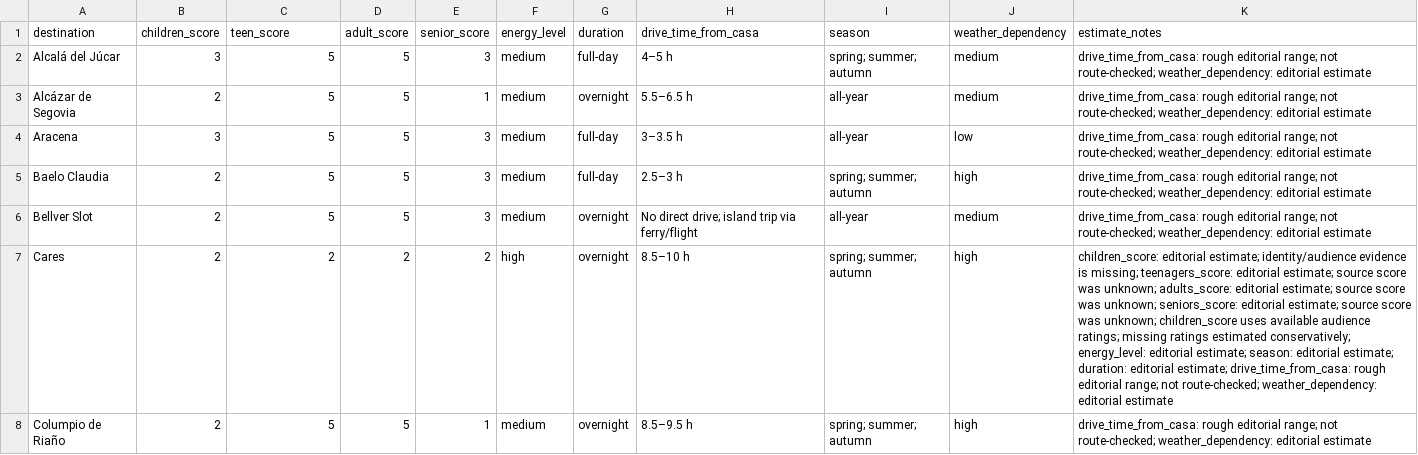
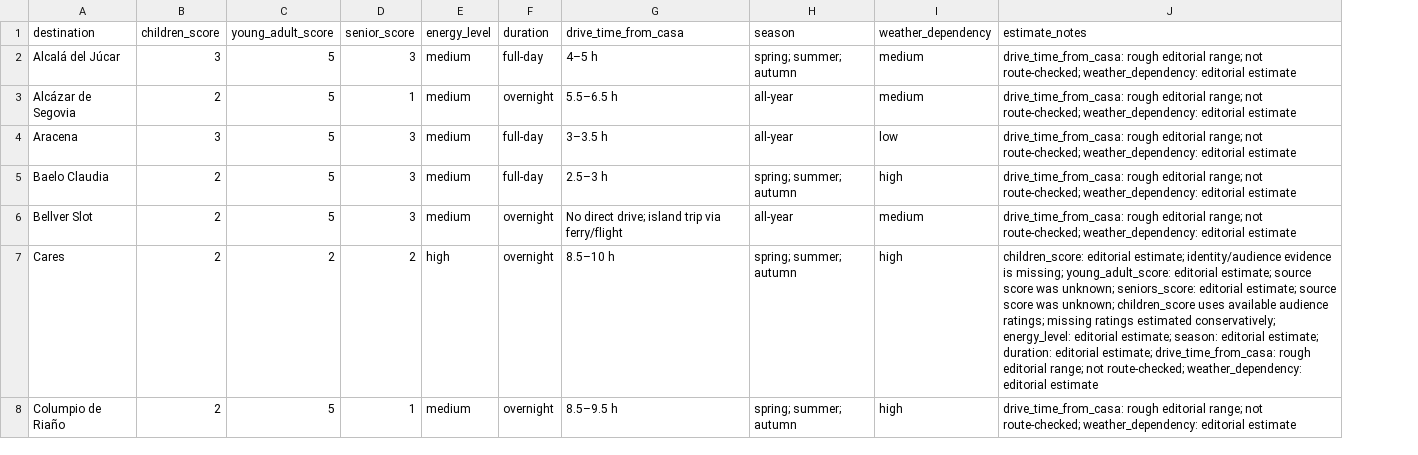
Before and after one commit to thomasericolesen/callemilano, a CSV file: data/destination-metadata.csv, drawn as a sheet; only a part is shown; removed rows and columns are numbered as before the commit, all else as after; the diff covers the shown part only; the diff names each change by its address in the sheet, - before the commit and + after, or states it on an @@ line.

```diff
--- a/data/destination-metadata.csv
+++ b/data/destination-metadata.csv
-column D (adult_score), rows 2-8: 5 | 5 | 5 | 5 | 5 | 2 | 5
-C1: teen_score
+C1: young_adult_score
-J7 (estimate_notes): …is missing; teenagers_score: editorial estimate; source score was unknown; adults_score: editorial estimate;…
+J7 (estimate_notes): …is missing; young_adult_score: editorial estimate;…
```
Also changed, not shown: 9 edited cells elsewhere in this file, 7 other files.
